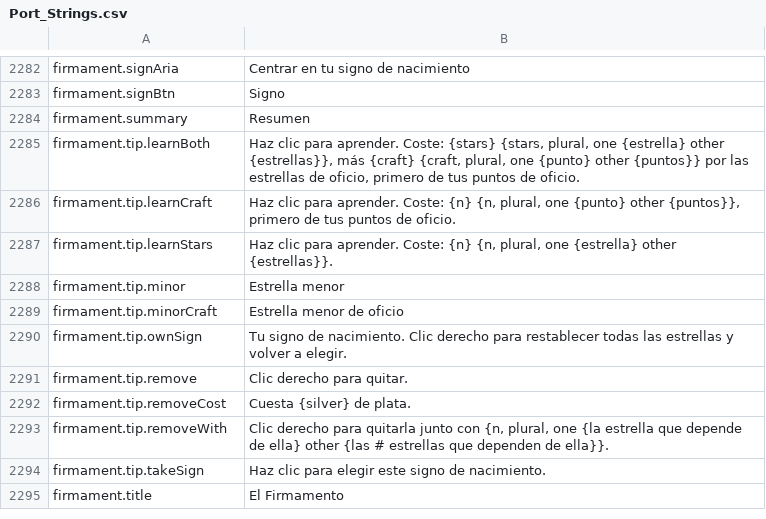
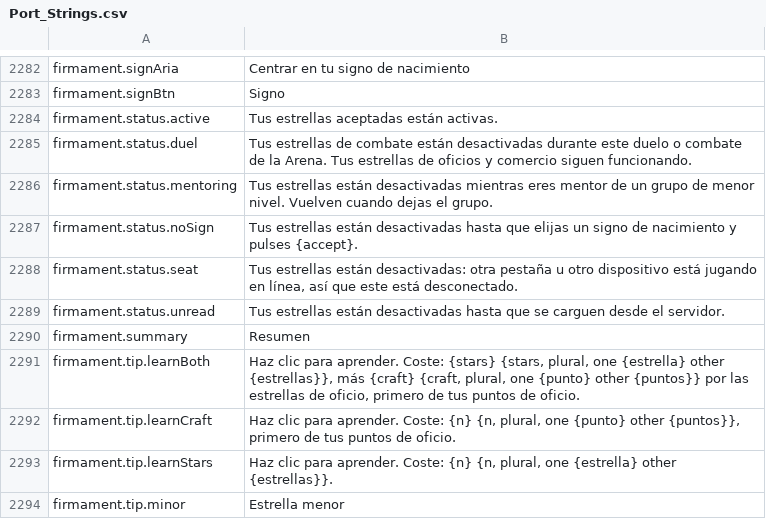
Before and after one commit to Hazerre/daggerfall-js-source, a CSV file: locales/es/Port_Strings.csv, drawn as a sheet; only a part is shown, gaps mark what is left out; the shorter side is filled out with more unchanged rows; the diff names each change by its address in the sheet, - before the commit and + after, or states it on an @@ line.

```diff
--- a/locales/es/Port_Strings.csv
+++ b/locales/es/Port_Strings.csv
+row 2284: firmament.status.active | Tus estrellas aceptadas están activas.
+row 2285: firmament.status.duel | Tus estrellas de combate están desactivadas durante este duelo o combate de la Arena. Tus estrellas de oficios y comercio siguen funcionando.
+row 2286: firmament.status.mentoring | Tus estrellas están desactivadas mientras eres mentor de un grupo de menor nivel. Vuelven cuando dejas el grupo.
+row 2287: firmament.status.noSign | Tus estrellas están desactivadas hasta que elijas un signo de nacimiento y pulses {accept}.
+row 2288: firmament.status.seat | Tus estrellas están desactivadas: otra pestaña u otro dispositivo está jugando en línea, así que este está desconectado.
+row 2289: firmament.status.unread | Tus estrellas están desactivadas hasta que se carguen desde el servidor.
```
Also changed, not shown: locales/bg/Port_Strings.csv, locales/fr/Port_Strings.csv, 35 other files.
